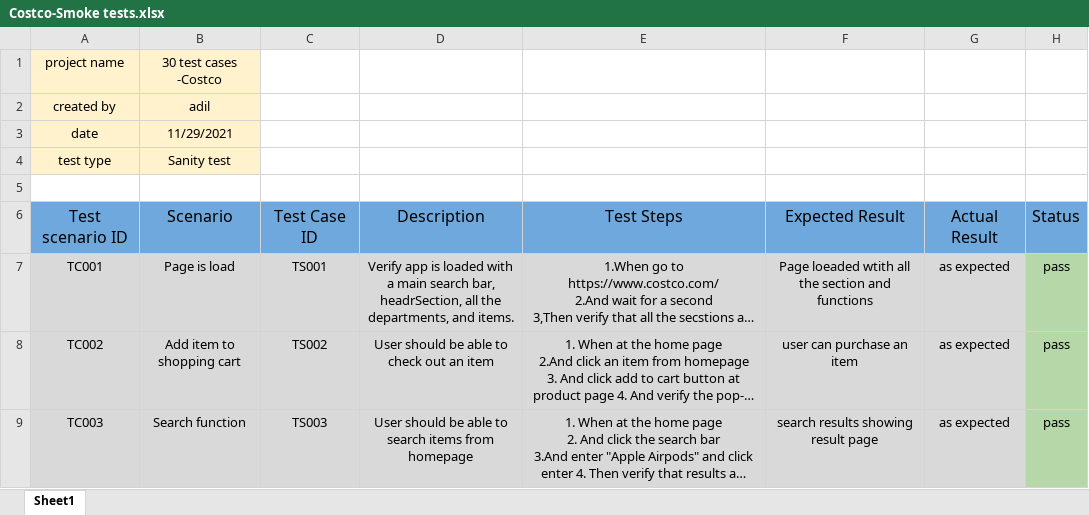
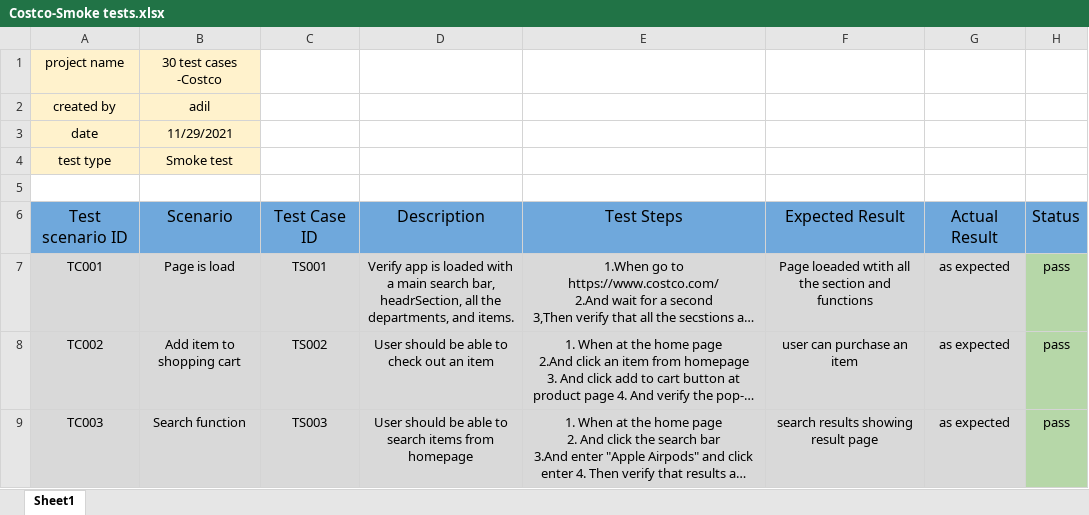
Before and after one commit to AdilTsDev/Costco-TestCases, an Excel workbook: Costco-Smoke tests.xlsx, sheet Sheet1, drawn as a sheet; long unchanged cells end in …; values as stored, in another font and other column widths than the file's, no borders; charts and pictures not drawn; the diff names each change by its address in the sheet, - before the commit and + after, or states it on an @@ line.

Commit message:
some little change

```diff
--- a/Costco-Smoke tests.xlsx (sheet Sheet1)
+++ b/Costco-Smoke tests.xlsx (sheet Sheet1)
-B4: Sanity test
+B4: Smoke test
```
